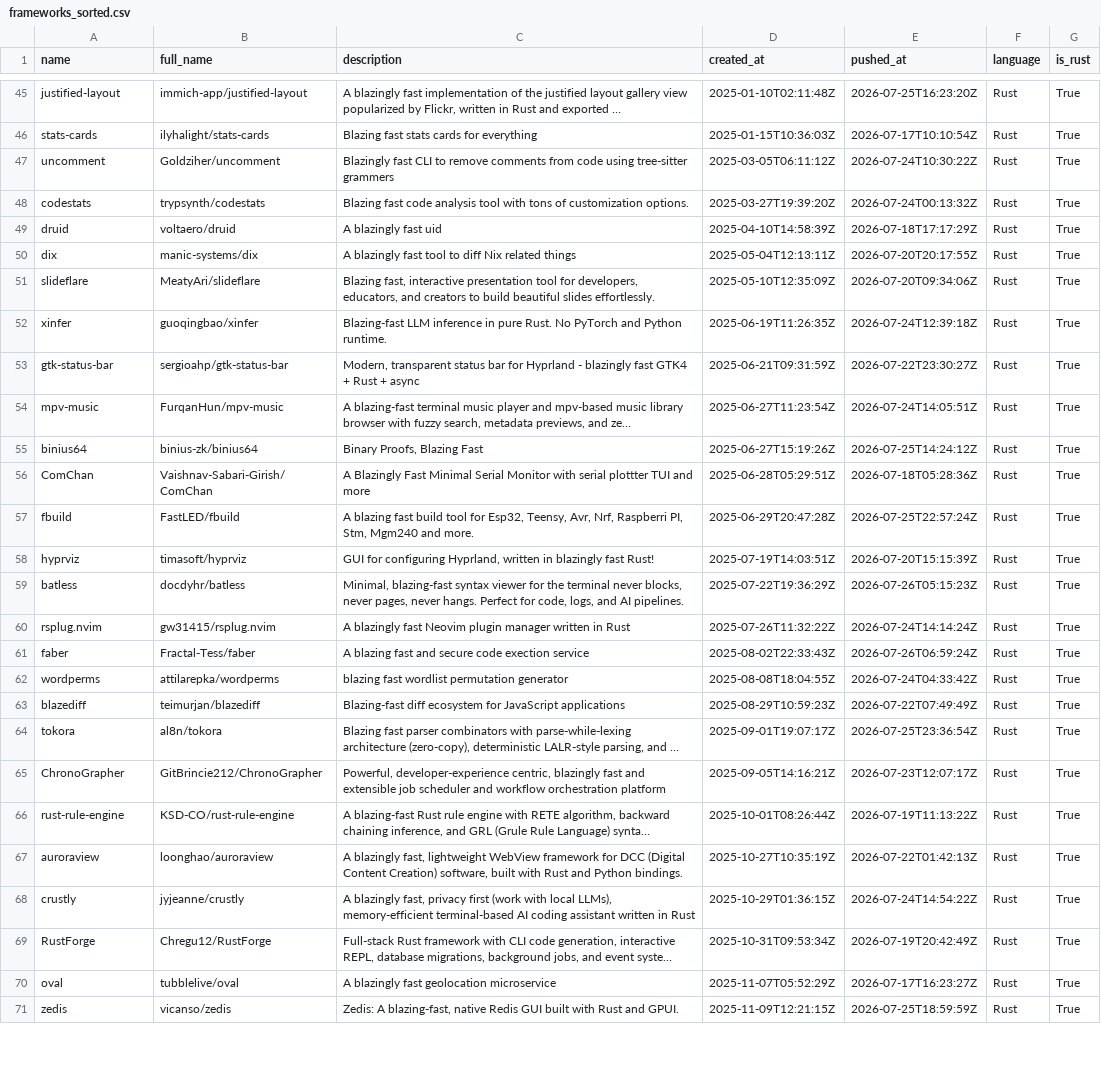
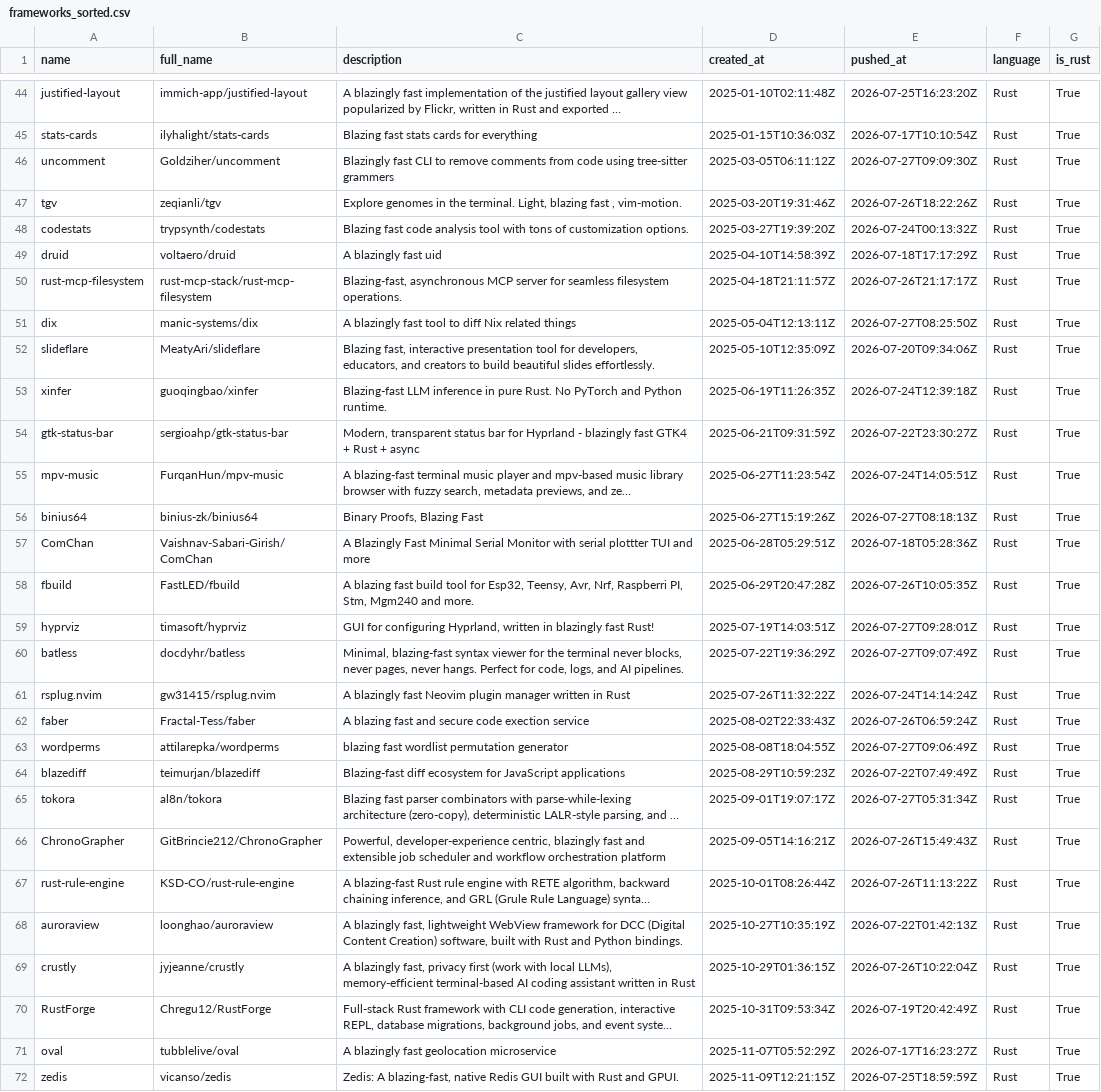
Before and after one commit to ninpnin/days-since-blazingly-fast, a CSV file: data/frameworks_sorted.csv, drawn as a sheet; only a part is shown, gaps mark what is left out; long unchanged cells end in …; addresses are those after the commit; the diff covers the shown part only; the diff names each change by its address in the sheet, - before the commit and + after, or states it on an @@ line.

```diff
--- a/data/frameworks_sorted.csv
+++ b/data/frameworks_sorted.csv
-E46 (pushed_at): 2026-07-24T10:30:22Z
+E46 (pushed_at): 2026-07-27T09:09:30Z
+row 47: tgv | zeqianli/tgv | Explore genomes in the terminal. Light, blazing fast , vim-motion. | 2025-03-20T19:31:46Z | 2026-07-26T18:22:26Z | Rust | True
+row 50: rust-mcp-filesystem | rust-mcp-stack/rust-mcp-filesystem | Blazing-fast, asynchronous MCP server for seamless filesystem operations. | 2025-04-18T21:11:57Z | 2026-07-26T21:17:17Z | Rust | True
-E51 (pushed_at): 2026-07-20T20:17:55Z
+E51 (pushed_at): 2026-07-27T08:25:50Z
-E56 (pushed_at): 2026-07-25T14:24:12Z
+E56 (pushed_at): 2026-07-27T08:18:13Z
-E58 (pushed_at): 2026-07-25T22:57:24Z
+E58 (pushed_at): 2026-07-26T10:05:35Z
-E59 (pushed_at): 2026-07-20T15:15:39Z
+E59 (pushed_at): 2026-07-27T09:28:01Z
-E60 (pushed_at): 2026-07-26T05:15:23Z
+E60 (pushed_at): 2026-07-27T09:07:49Z
-E63 (pushed_at): 2026-07-24T04:33:42Z
+E63 (pushed_at): 2026-07-27T09:06:49Z
-E65 (pushed_at): 2026-07-25T23:36:54Z
+E65 (pushed_at): 2026-07-27T05:31:34Z
-E66 (pushed_at): 2026-07-23T12:07:17Z
+E66 (pushed_at): 2026-07-26T15:49:43Z
-E67 (pushed_at): 2026-07-19T11:13:22Z
+E67 (pushed_at): 2026-07-26T11:13:22Z
-E69 (pushed_at): 2026-07-24T14:54:22Z
+E69 (pushed_at): 2026-07-26T10:22:04Z
```
Also changed, not shown: 9 added rows, 5 removed rows and 42 edited cells elsewhere in this file, data/aggregated_results.csv, data/sample.csv, 6 other files.
